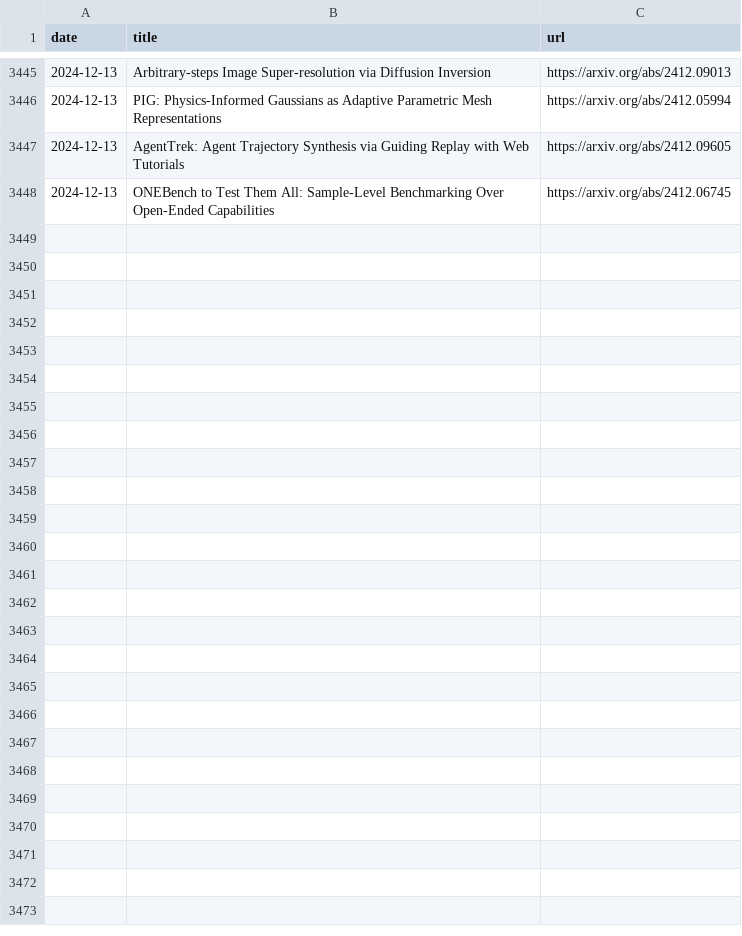
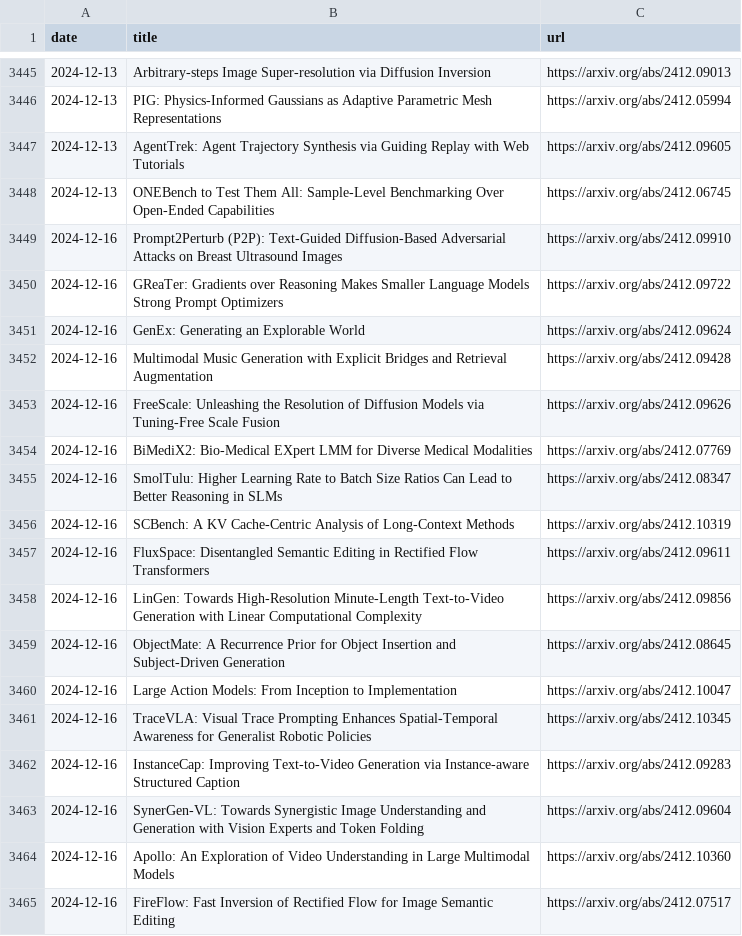
Before and after one commit to l-yohai/daily_papers_ko, a CSV file: paper_logs/papers_list.csv, drawn as a sheet; only a part is shown, gaps mark what is left out.

Commit message:
Update README and daily papers

```diff
--- a/paper_logs/papers_list.csv
+++ b/paper_logs/papers_list.csv
@@ -3448 +3448,18 @@ date,title,url
 2024-12-13,ONEBench to Test Them All: Sample-Level Benchmarking Over Open-Ended Capabilities,https://arxiv.org/abs/2412.06745
+2024-12-16,Prompt2Perturb (P2P): Text-Guided Diffusion-Based Adversarial Attacks on Breast Ultrasound Images,https://arxiv.org/abs/2412.09910
+2024-12-16,GReaTer: Gradients over Reasoning Makes Smaller Language Models Strong Prompt Optimizers,https://arxiv.org/abs/2412.09722
+2024-12-16,GenEx: Generating an Explorable World,https://arxiv.org/abs/2412.09624
+2024-12-16,Multimodal Music Generation with Explicit Bridges and Retrieval Augmentation,https://arxiv.org/abs/2412.09428
+2024-12-16,FreeScale: Unleashing the Resolution of Diffusion Models via Tuning-Free Scale Fusion,https://arxiv.org/abs/2412.09626
+2024-12-16,BiMediX2: Bio-Medical EXpert LMM for Diverse Medical Modalities,https://arxiv.org/abs/2412.07769
+2024-12-16,SmolTulu: Higher Learning Rate to Batch Size Ratios Can Lead to Better Reasoning in SLMs,https://arxiv.org/abs/2412.08347
+2024-12-16,SCBench: A KV Cache-Centric Analysis of Long-Context Methods,https://arxiv.org/abs/2412.10319
+2024-12-16,FluxSpace: Disentangled Semantic Editing in Rectified Flow Transformers,https://arxiv.org/abs/2412.09611
+2024-12-16,LinGen: Towards High-Resolution Minute-Length Text-to-Video Generation with Linear Computational Complexity,https://arxiv.org/abs/2412.09856
+2024-12-16,ObjectMate: A Recurrence Prior for Object Insertion and Subject-Driven Generation,https://arxiv.org/abs/2412.08645
+2024-12-16,Large Action Models: From Inception to Implementation,https://arxiv.org/abs/2412.10047
+2024-12-16,TraceVLA: Visual Trace Prompting Enhances Spatial-Temporal Awareness for Generalist Robotic Policies,https://arxiv.org/abs/2412.10345
+2024-12-16,InstanceCap: Improving Text-to-Video Generation via Instance-aware Structured Caption,https://arxiv.org/abs/2412.09283
+2024-12-16,SynerGen-VL: Towards Synergistic Image Understanding and Generation with Vision Experts and Token Folding,https://arxiv.org/abs/2412.09604
+2024-12-16,Apollo: An Exploration of Video Understanding in Large Multimodal Models,https://arxiv.org/abs/2412.10360
+2024-12-16,FireFlow: Fast Inversion of Rectified Flow for Image Semantic Editing,https://arxiv.org/abs/2412.07517
```
Also changed, not shown: 1 other file.
